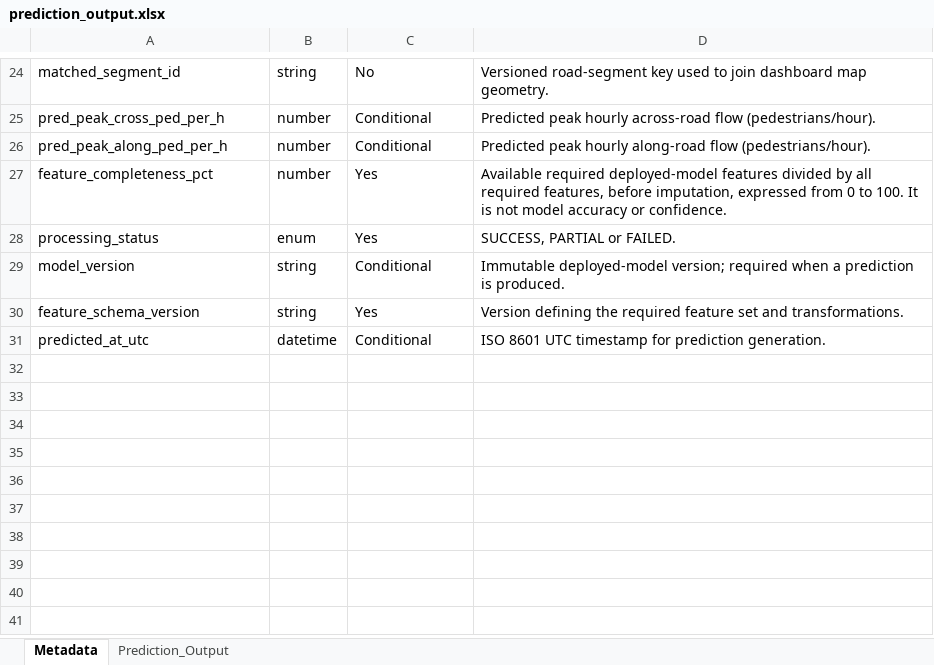
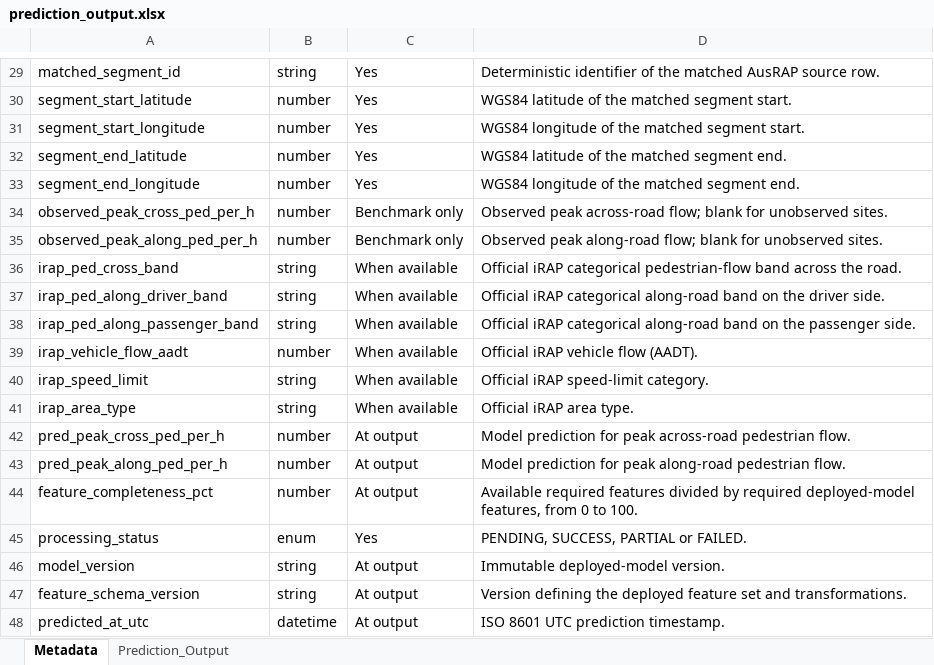
Before and after one commit to CITS5553-G5/Pedestrian-Flow-Prediction-for-Main-Roads-WA, an Excel workbook: data/templates/prediction_output.xlsx, sheet Metadata, drawn as a sheet; only a part is shown, gaps mark what is left out; values as stored, in another font and other column widths than the file's, no borders; addresses are those after the commit; the diff covers the shown part only; the diff names each change by its address in the sheet, - before the commit and + after, or states it on an @@ line.

Commit message:
Populate batch and prediction test workbooks

```diff
--- a/data/templates/prediction_output.xlsx (sheet Metadata)
+++ b/data/templates/prediction_output.xlsx (sheet Metadata)
-C29: No
+C29: Yes
-D29: Versioned road-segment key used to join dashboard map geometry.
+D29: Deterministic identifier of the matched AusRAP source row.
+row 30: segment_start_latitude | number | Yes | WGS84 latitude of the matched segment start.
+row 31: segment_start_longitude | number | Yes | WGS84 longitude of the matched segment start.
+row 32: segment_end_latitude | number | Yes | WGS84 latitude of the matched segment end.
+row 33: segment_end_longitude | number | Yes | WGS84 longitude of the matched segment end.
+row 34: observed_peak_cross_ped_per_h | number | Benchmark only | Observed peak across-road flow; blank for unobserved sites.
+row 35: observed_peak_along_ped_per_h | number | Benchmark only | Observed peak along-road flow; blank for unobserved sites.
+row 36: irap_ped_cross_band | string | When available | Official iRAP categorical pedestrian-flow band across the road.
+row 37: irap_ped_along_driver_band | string | When available | Official iRAP categorical along-road band on the driver side.
+row 38: irap_ped_along_passenger_band | string | When available | Official iRAP categorical along-road band on the passenger side.
+row 39: irap_vehicle_flow_aadt | number | When available | Official iRAP vehicle flow (AADT).
+row 40: irap_speed_limit | string | When available | Official iRAP speed-limit category.
+row 41: irap_area_type | string | When available | Official iRAP area type.
-C42:C43: Conditional
+C42:C43: At output
-D42: Predicted peak hourly across-road flow (pedestrians/hour).
+D42: Model prediction for peak across-road pedestrian flow.
-D43: Predicted peak hourly along-road flow (pedestrians/hour).
+D43: Model prediction for peak along-road pedestrian flow.
-C44: Yes
+C44: At output
-D44: Available required deployed-model features divided by all required features, before imputation, expressed from 0 to 100. It is not model accuracy or confidence.
+D44: Available required features divided by required deployed-model features, from 0 to 100.
-D45: SUCCESS, PARTIAL or FAILED.
+D45: PENDING, SUCCESS, PARTIAL or FAILED.
-C46: Conditional
+C46: At output
-D46: Immutable deployed-model version; required when a prediction is produced.
+D46: Immutable deployed-model version.
-C47: Yes
+C47: At output
-D47: …defining the required feature set…
+D47: …defining the deployed feature set…
-C48: Conditional
+C48: At output
-D48: ISO 8601 UTC timestamp for prediction generation.
+D48: ISO 8601 UTC prediction timestamp.
```
Also changed, not shown: 10 added rows, 5 removed rows and 16 edited cells elsewhere in this sheet, sheet Prediction_Output, data/templates/batch_input.xlsx, 1 other file.
